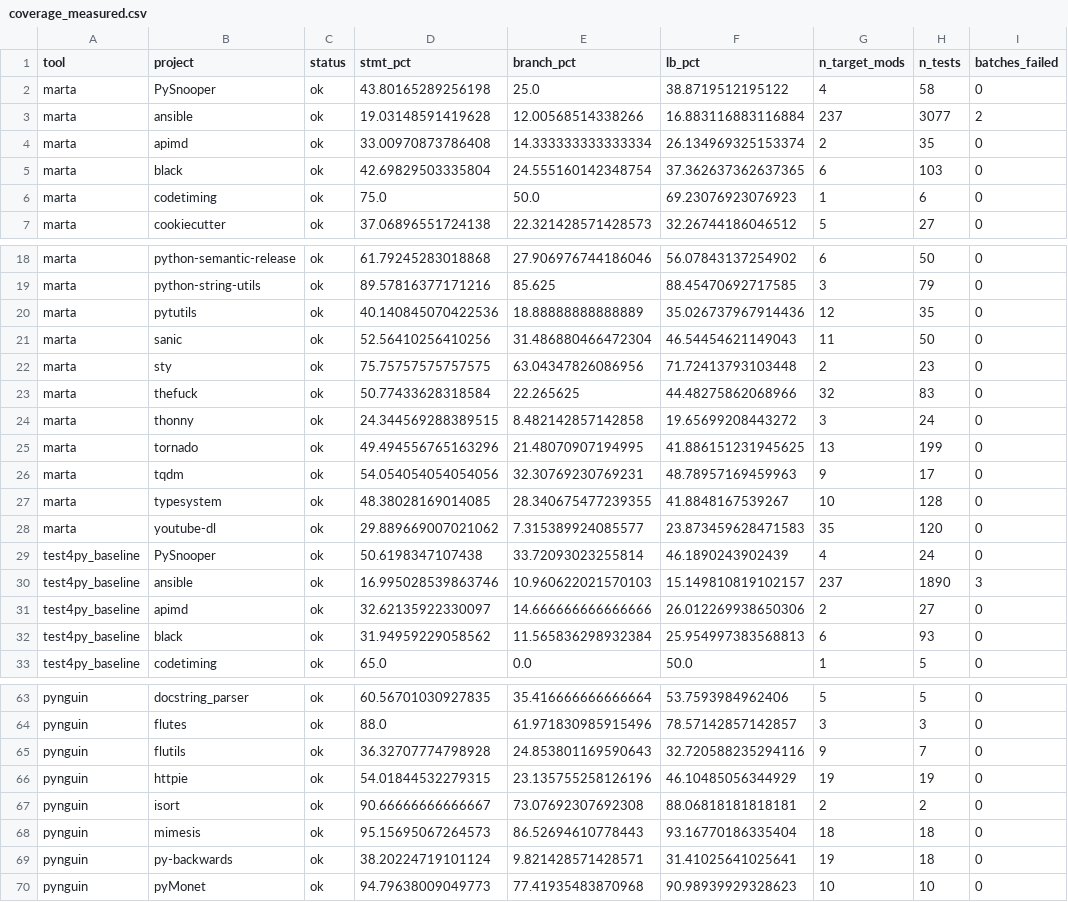
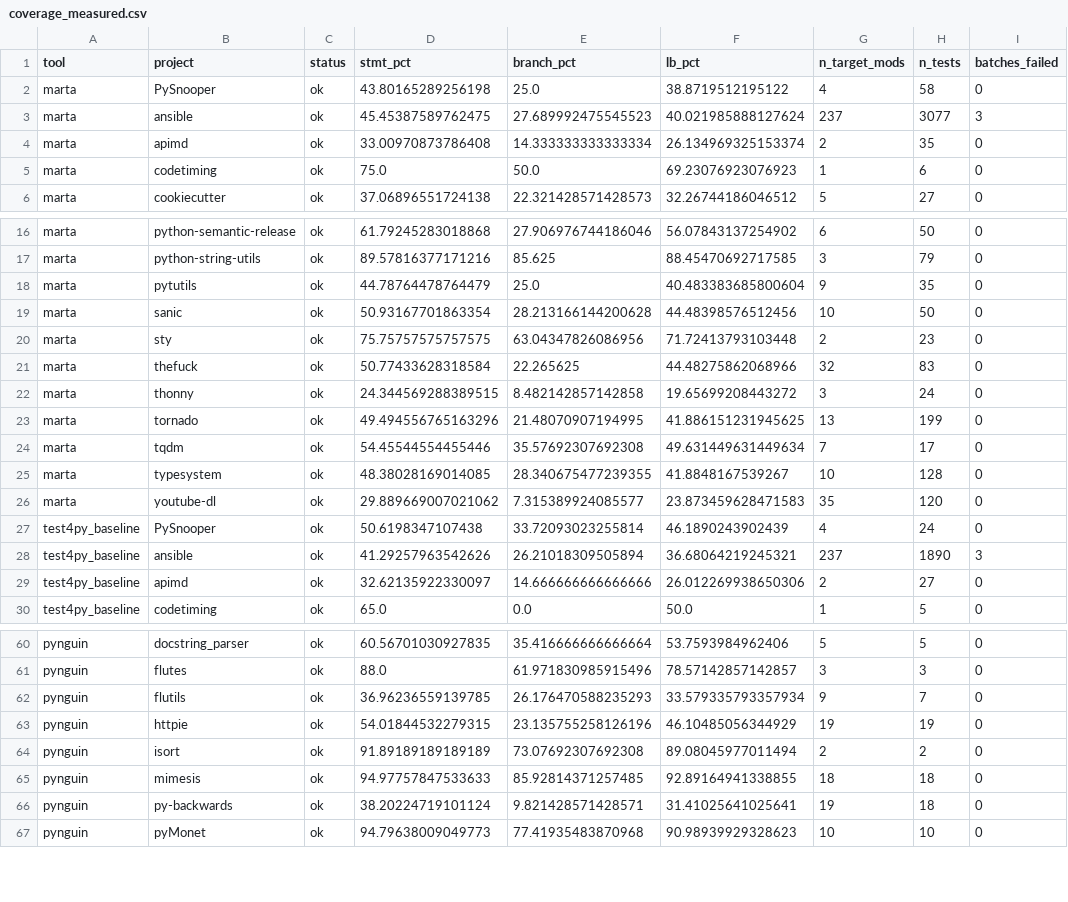
Before and after one commit to MarioJoaoGR/MARTA-artifact, a CSV file: artifact/results/deepseek-coder-v2_16b/coverage_measured.csv, drawn as a sheet; only a part is shown, gaps mark what is left out; the diff covers the shown part only.

```diff
--- a/artifact/results/deepseek-coder-v2_16b/coverage_measured.csv
+++ b/artifact/results/deepseek-coder-v2_16b/coverage_measured.csv
@@ -2,5 +2,4 @@ tool,project,status,stmt_pct,branch_pct,lb_pct,n_target_mods,n_tests,batches_fai
 marta,PySnooper,ok,43.80165289256198,25.0,38.8719512195122,4,58,0
-marta,ansible,ok,19.03148591419628,12.00568514338266,16.883116883116884,237,3077,2
+marta,ansible,ok,45.45387589762475,27.689992475545523,40.021985888127624,237,3077,3
 marta,apimd,ok,33.00970873786408,14.333333333333334,26.134969325153374,2,35,0
-marta,black,ok,42.69829503335804,24.555160142348754,37.362637362637365,6,103,0
 marta,codetiming,ok,75.0,50.0,69.23076923076923,1,6,0
@@ -19,4 +17,4 @@ marta,python-semantic-release,ok,61.79245283018868,27.906976744186046,56.0784313
 marta,python-string-utils,ok,89.57816377171216,85.625,88.45470692717585,3,79,0
-marta,pytutils,ok,40.140845070422536,18.88888888888889,35.026737967914436,12,35,0
-marta,sanic,ok,52.56410256410256,31.486880466472304,46.54454621149043,11,50,0
+marta,pytutils,ok,44.78764478764479,25.0,40.483383685800604,9,35,0
+marta,sanic,ok,50.93167701863354,28.213166144200628,44.48398576512456,10,50,0
 marta,sty,ok,75.75757575757575,63.04347826086956,71.72413793103448,2,23,0
@@ -25,3 +23,3 @@ marta,thonny,ok,24.344569288389515,8.482142857142858,19.65699208443272,3,24,0
 marta,tornado,ok,49.494556765163296,21.48070907194995,41.886151231945625,13,199,0
-marta,tqdm,ok,54.054054054054056,32.30769230769231,48.78957169459963,9,17,0
+marta,tqdm,ok,54.45544554455446,35.57692307692308,49.631449631449634,7,17,0
 marta,typesystem,ok,48.38028169014085,28.340675477239355,41.8848167539267,10,128,0
@@ -29,5 +27,4 @@ marta,youtube-dl,ok,29.889669007021062,7.315389924085577,23.873459628471583,35,1
 test4py_baseline,PySnooper,ok,50.6198347107438,33.72093023255814,46.1890243902439,4,24,0
-test4py_baseline,ansible,ok,16.995028539863746,10.960622021570103,15.149810819102157,237,1890,3
+test4py_baseline,ansible,ok,41.29257963542626,26.21018309505894,36.68064219245321,237,1890,3
 test4py_baseline,apimd,ok,32.62135922330097,14.666666666666666,26.012269938650306,2,27,0
-test4py_baseline,black,ok,31.94959229058562,11.565836298932384,25.954997383568813,6,93,0
 test4py_baseline,codetiming,ok,65.0,0.0,50.0,1,5,0
@@ -64,6 +61,6 @@ pynguin,docstring_parser,ok,60.56701030927835,35.416666666666664,53.759398496240
 pynguin,flutes,ok,88.0,61.971830985915496,78.57142857142857,3,3,0
-pynguin,flutils,ok,36.32707774798928,24.853801169590643,32.720588235294116,9,7,0
+pynguin,flutils,ok,36.96236559139785,26.176470588235293,33.579335793357934,9,7,0
 pynguin,httpie,ok,54.01844532279315,23.135755258126196,46.10485056344929,19,19,0
-pynguin,isort,ok,90.66666666666667,73.07692307692308,88.06818181818181,2,2,0
-pynguin,mimesis,ok,95.15695067264573,86.52694610778443,93.16770186335404,18,18,0
+pynguin,isort,ok,91.89189189189189,73.07692307692308,89.08045977011494,2,2,0
+pynguin,mimesis,ok,94.97757847533633,85.92814371257485,92.89164941338855,18,18,0
 pynguin,py-backwards,ok,38.20224719101124,9.821428571428571,31.41025641025641,19,18,0
```
Also changed, not shown: 1 added row, 1 removed row, 6 moved rows and 39 edited cells elsewhere in this file, artifact/results/deepseek-coder-v2_16b/coverage_measured_isolated.csv, 1 other file.
